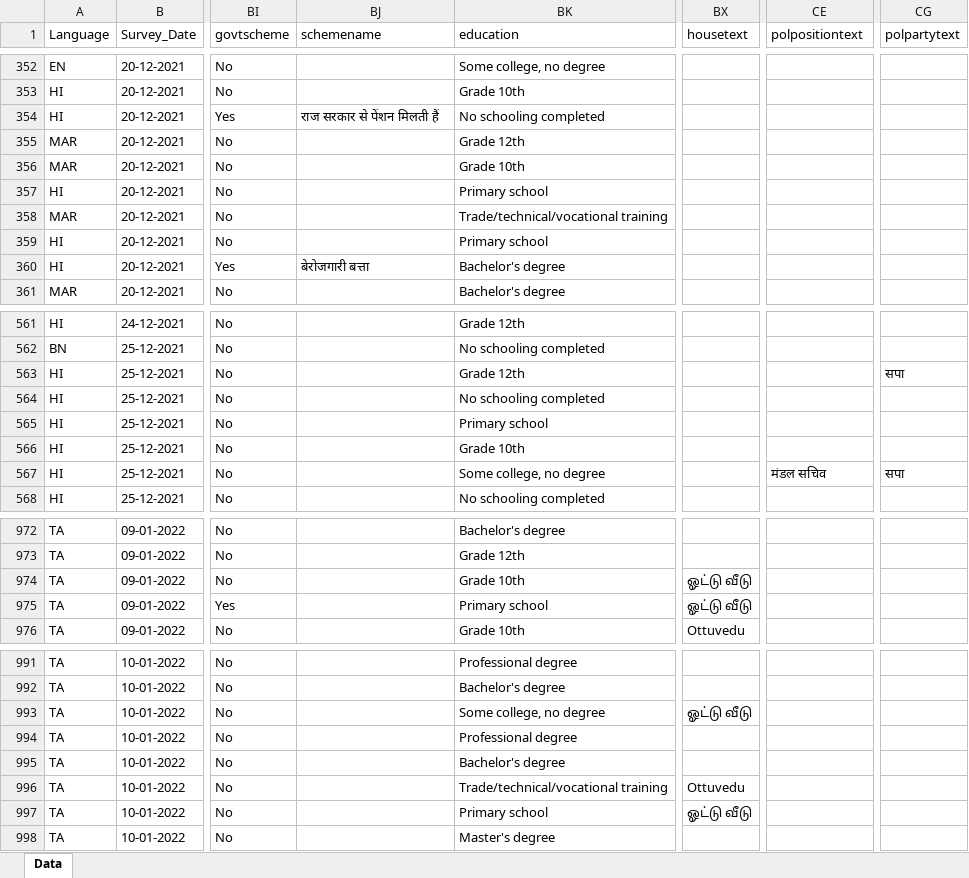
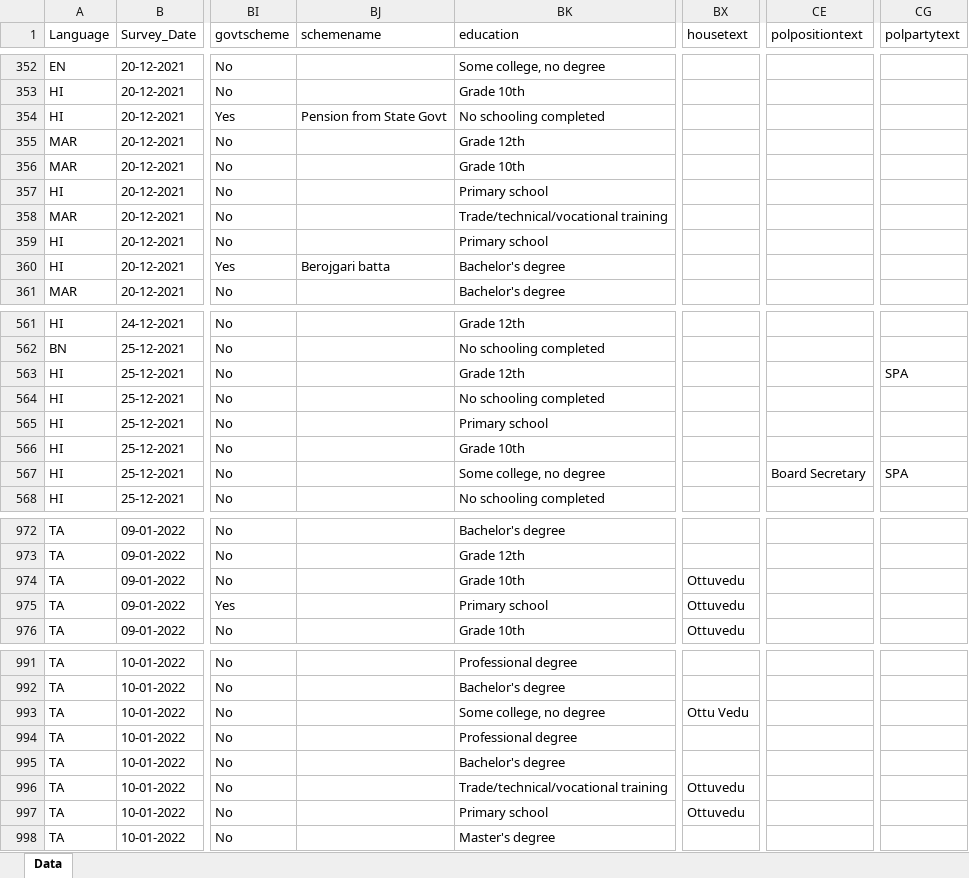
Before and after one commit to prernagupta05/nuclear-risk-perception-India, an Excel workbook: thesis_surveydata/livelihood_insecurity_complete.xlsx, sheet Data, drawn as a sheet; only a part is shown, gaps mark what is left out; values as stored, in another font and other column widths than the file's, no borders; the diff covers the shown part only; the diff names each change by its address in the sheet, - before the commit and + after, or states it on an @@ line.

```diff
--- a/thesis_surveydata/livelihood_insecurity_complete.xlsx (sheet Data)
+++ b/thesis_surveydata/livelihood_insecurity_complete.xlsx (sheet Data)
-BJ354 (schemename): राज सरकार से पेंशन मिलती हैं
+BJ354 (schemename): Pension from State Govt
-BJ360 (schemename): बेरोजगारी बत्ता
+BJ360 (schemename): Berojgari batta
-CG563 (polpartytext): सपा
+CG563 (polpartytext): SPA
-CE567 (polpositiontext): मंडल सचिव
+CE567 (polpositiontext): Board Secretary
-CG567 (polpartytext): सपा
+CG567 (polpartytext): SPA
-BX974:BX975 (housetext): ஓட்டு வீடு
+BX974:BX975 (housetext): Ottuvedu
-BX993 (housetext): ஓட்டு வீடு
+BX993 (housetext): Ottu Vedu
-BX997 (housetext): ஓட்டு வீடு
+BX997 (housetext): Ottuvedu
```
Also changed, not shown: 16 edited cells elsewhere in this sheet, 4 other files.
